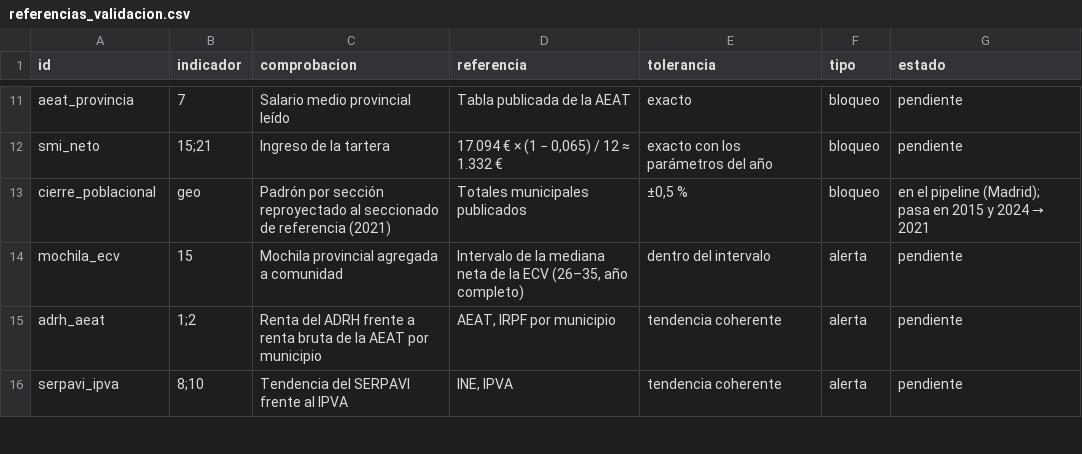
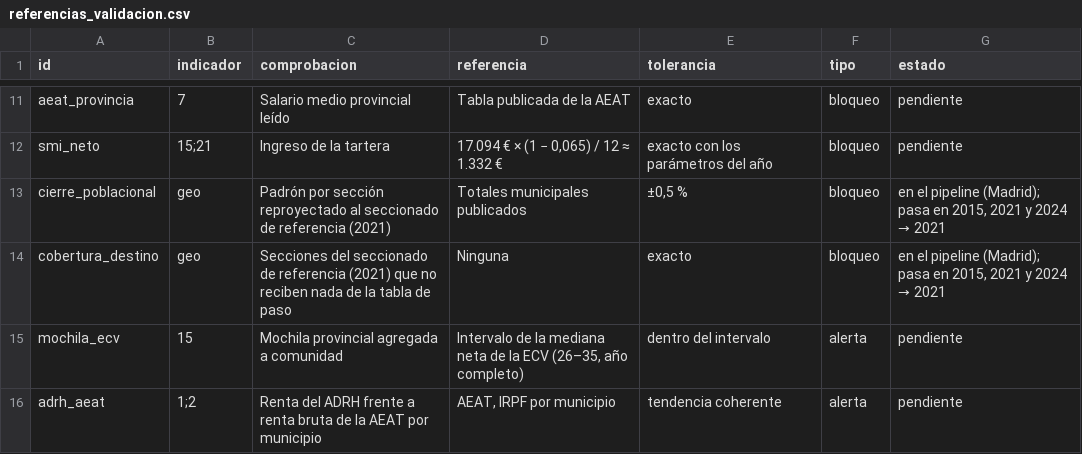
Before and after one commit to gastiaso/de-renta-en-renta, a CSV file: inventario/referencias_validacion.csv, drawn as a sheet; only a part is shown, gaps mark what is left out; the shorter side is filled out with more unchanged rows.

```diff
--- a/inventario/referencias_validacion.csv
+++ b/inventario/referencias_validacion.csv
@@ -12,3 +12,4 @@ aeat_provincia,7,Salario medio provincial leído,Tabla publicada de la AEAT,exac
 smi_neto,15;21,Ingreso de la tartera,"17.094 € × (1 − 0,065) / 12 ≈ 1.332 €",exacto con los parámetros del año,bloqueo,pendiente
-cierre_poblacional,geo,Padrón por sección reproyectado al seccionado de referencia (2021),Totales municipales publicados,"±0,5 %",bloqueo,en el pipeline (Madrid); pasa en 2015 y 2024 → 2021
+cierre_poblacional,geo,Padrón por sección reproyectado al seccionado de referencia (2021),Totales municipales publicados,"±0,5 %",bloqueo,"en el pipeline (Madrid); pasa en 2015, 2021 y 2024 → 2021"
+cobertura_destino,geo,Secciones del seccionado de referencia (2021) que no reciben nada de la tabla de paso,Ninguna,exacto,bloqueo,"en el pipeline (Madrid); pasa en 2015, 2021 y 2024 → 2021"
 mochila_ecv,15,Mochila provincial agregada a comunidad,"Intervalo de la mediana neta de la ECV (26–35, año completo)",dentro del intervalo,alerta,pendiente
```
Also changed, not shown: inventario/fuentes.csv, 10 other files.
